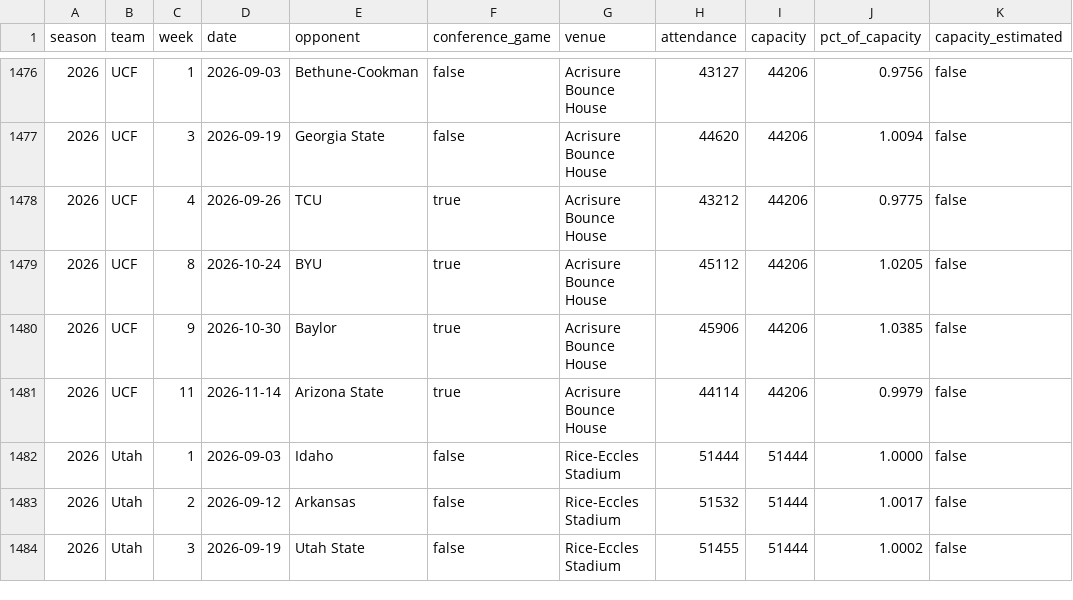
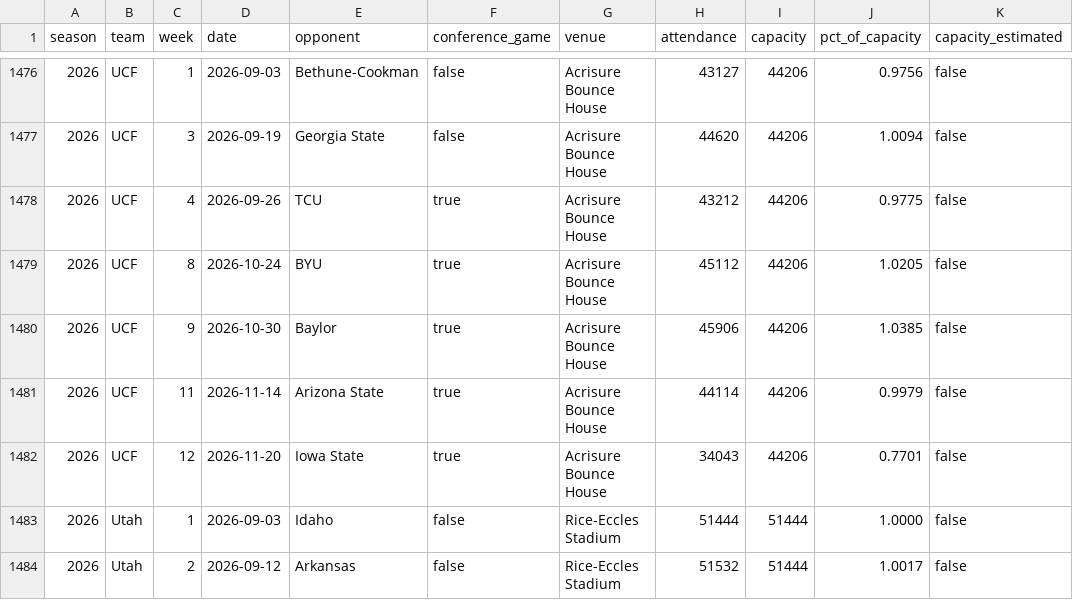
Before and after one commit to big12ology/big12ology.com, a CSV file: attendance/data/attendance.csv, drawn as a sheet; only a part is shown, gaps mark what is left out; the shorter side is filled out with more unchanged rows.

```diff
--- a/attendance/data/attendance.csv
+++ b/attendance/data/attendance.csv
@@ -1481,2 +1481,3 @@ season,team,week,date,opponent,conference_game,venue,attendance,capacity,pct_of_
 2026,UCF,11,2026-11-14,Arizona State,true,Acrisure Bounce House,44114,44206,0.9979,false
+2026,UCF,12,2026-11-20,Iowa State,true,Acrisure Bounce House,34043,44206,0.7701,false
 2026,Utah,1,2026-09-03,Idaho,false,Rice-Eccles Stadium,51444,51444,1.0000,false
```
Also changed, not shown: 12 other files.
